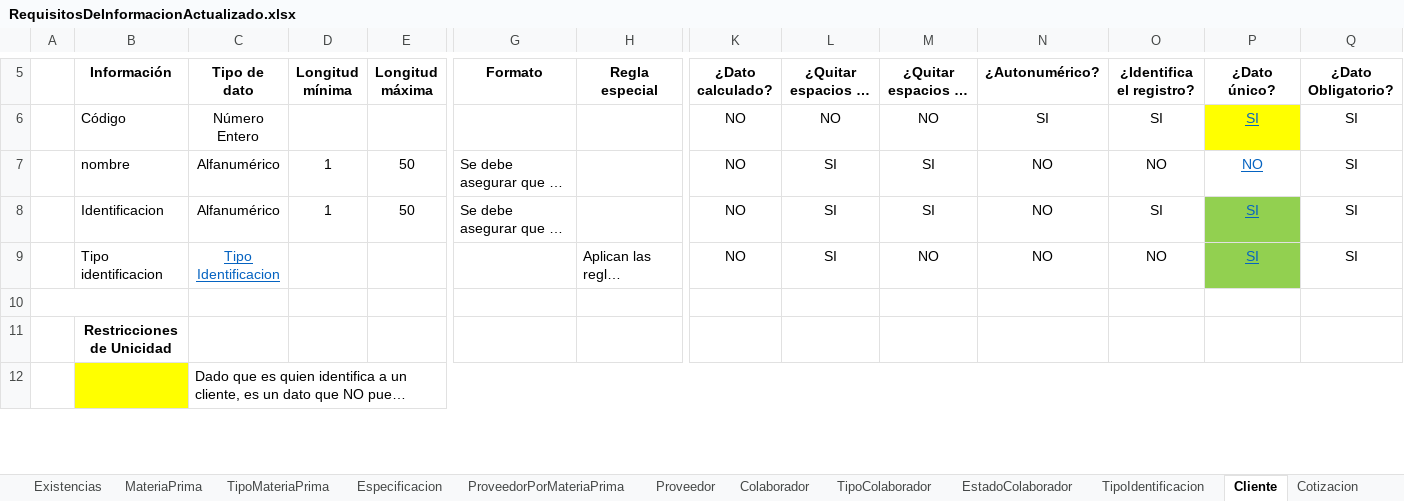
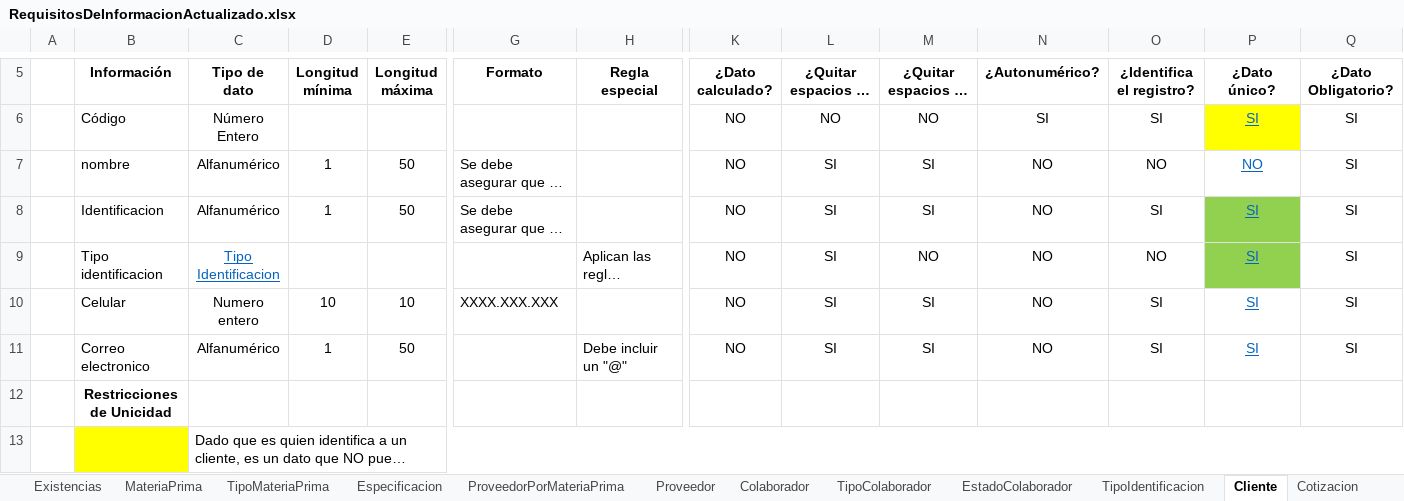
Before and after one commit to juanj01707/Manage-Wood-Documentacion, an Excel workbook: Requisitos ManageWood/RequisitosDeInformacionActualizado.xlsx, sheet Cliente, drawn as a sheet; only a part is shown, gaps mark what is left out; long unchanged cells end in …; values as stored, in another font and other column widths than the file's, no borders; removed rows and columns are numbered as before the commit, all else as after; rows hold the shown columns only; the diff names each change by its address in the sheet, - before the commit and + after, or states it on an @@ line.

```diff
--- a/Requisitos ManageWood/RequisitosDeInformacionActualizado.xlsx (sheet Cliente)
+++ b/Requisitos ManageWood/RequisitosDeInformacionActualizado.xlsx (sheet Cliente)
-A10:B10 merged
-row 10: (empty)
+row 10:  | Celular | Numero entero | 10 | 10 | XXXX.XXX.XXX |  | NO | SI | SI | NO | SI | SI | SI
+row 11:  | Correo electronico | Alfanumérico | 1 | 50 |  | Debe incluir un "@" | NO | SI | SI | NO | SI | SI | SI
```
Also changed, not shown: sheet Colaborador, sheet MateriaPrimaPorCotizacion, sheet Pedido, sheet TipoIdentificacion, other sheet tabs, Requisitos ManageWood/Simulacion de datos.xlsx, 3 other files.
